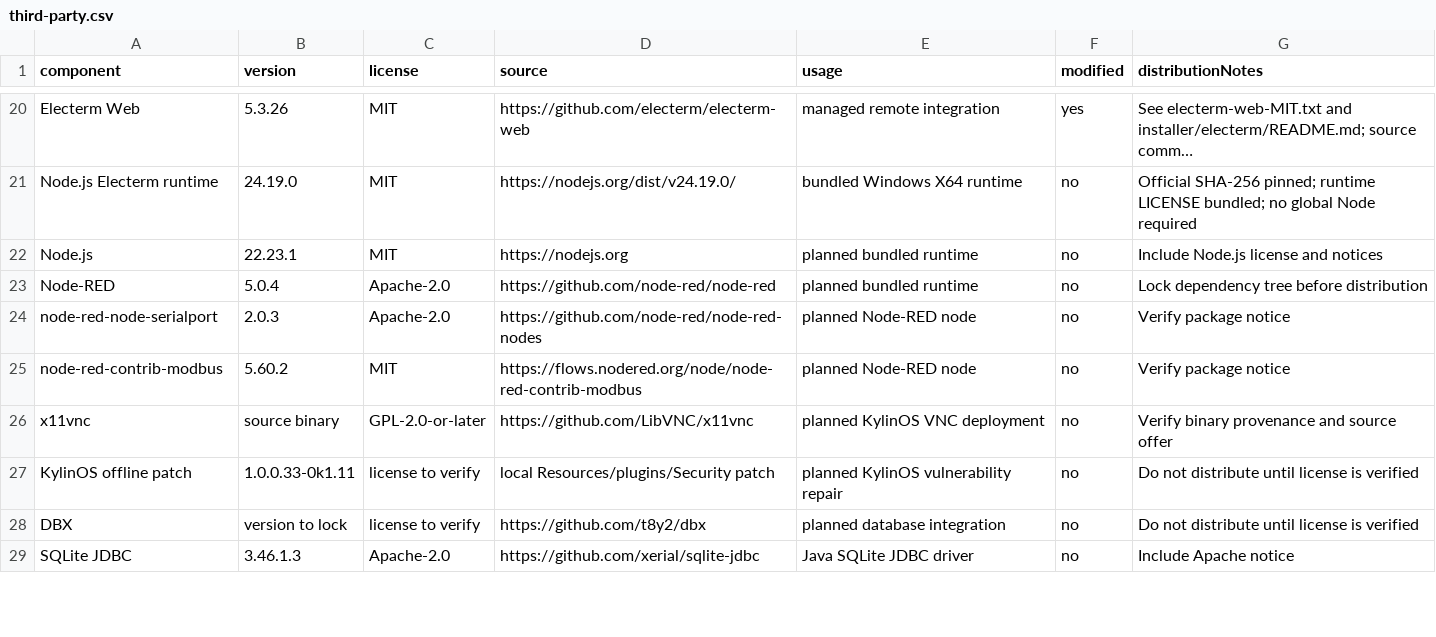
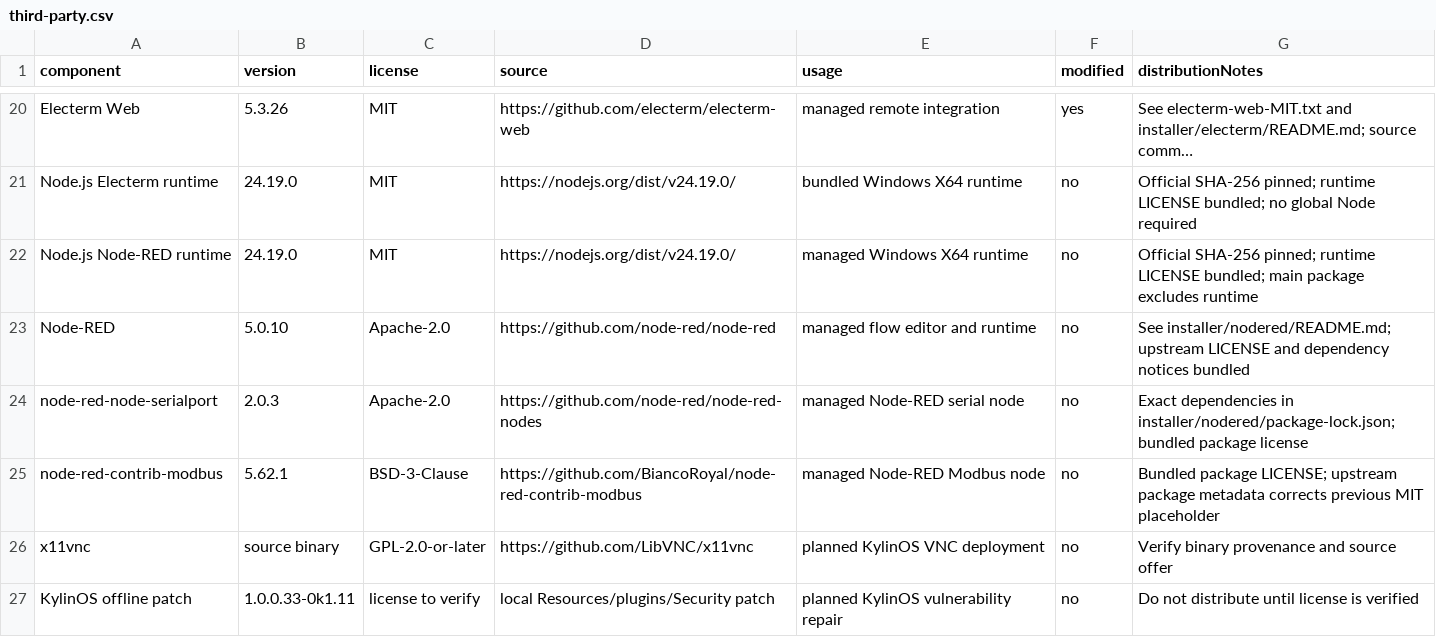
Before and after one commit to duanhairungmail/ToolHelper_Vue, a CSV file: installer/licenses/third-party.csv, drawn as a sheet; only a part is shown, gaps mark what is left out; the shorter side is filled out with more unchanged rows; long unchanged cells end in …; removed rows and columns are numbered as before the commit, all else as after; the diff names each change by its address in the sheet, - before the commit and + after, or states it on an @@ line.

```diff
--- a/installer/licenses/third-party.csv
+++ b/installer/licenses/third-party.csv
-row 22: Node.js | 22.23.1 | MIT | https://nodejs.org | planned bundled runtime | no | Include Node.js license and notices
+row 22: Node.js Node-RED runtime | 24.19.0 | MIT | https://nodejs.org/dist/v24.19.0/ | managed Windows X64 runtime | no | Official SHA-256 pinned; runtime LICENSE bundled; main package excludes runtime
-B23 (version): 5.0.4
+B23 (version): 5.0.10
-E23 (usage): planned bundled runtime
+E23 (usage): managed flow editor and runtime
-G23 (distributionNotes): Lock dependency tree before distribution
+G23 (distributionNotes): See installer/nodered/README.md; upstream LICENSE and dependency notices bundled
-E24 (usage): planned Node-RED node
+E24 (usage): managed Node-RED serial node
-G24 (distributionNotes): Verify package notice
+G24 (distributionNotes): Exact dependencies in installer/nodered/package-lock.json; bundled package license
-B25 (version): 5.60.2
+B25 (version): 5.62.1
-C25 (license): MIT
+C25 (license): BSD-3-Clause
-D25 (source): https://flows.nodered.org/node/node-red-contrib-modbus
+D25 (source): https://github.com/BiancoRoyal/node-red-contrib-modbus
-E25 (usage): planned Node-RED node
+E25 (usage): managed Node-RED Modbus node
-G25 (distributionNotes): Verify package notice
+G25 (distributionNotes): Bundled package LICENSE; upstream package metadata corrects previous MIT placeholder
```
Also changed, not shown: 42 other files.
